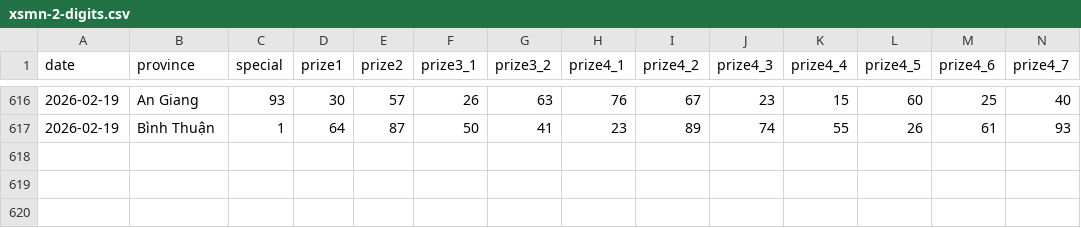
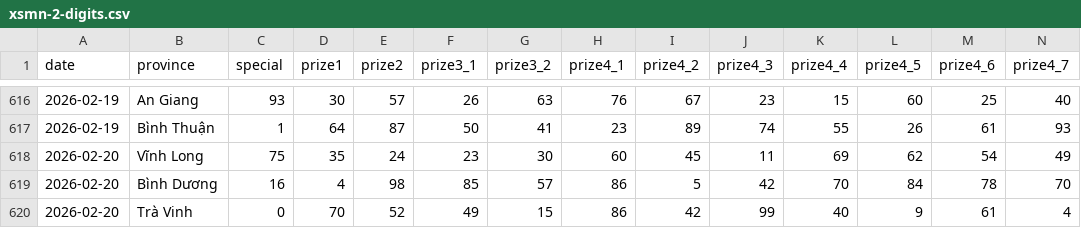
Before and after one commit to aloha123890/vietnam-lottery, a CSV file: data/xsmn-2-digits.csv, drawn as a sheet; only a part is shown, gaps mark what is left out; rows hold the shown columns only; the diff names each change by its address in the sheet, - before the commit and + after, or states it on an @@ line.

```diff
--- a/data/xsmn-2-digits.csv
+++ b/data/xsmn-2-digits.csv
+row 618: 2026-02-20 | Vĩnh Long | 75 | 35 | 24 | 23 | 30 | 60 | 45 | 11 | 69 | 62 | 54 | 49
+row 619: 2026-02-20 | Bình Dương | 16 | 4 | 98 | 85 | 57 | 86 | 5 | 42 | 70 | 84 | 78 | 70
+row 620: 2026-02-20 | Trà Vinh | 0 | 70 | 52 | 49 | 15 | 86 | 42 | 99 | 40 | 9 | 61 | 4
```
Also changed, not shown: data/xsmn-sparse.csv, data/xsmn.csv, 8 other files.
